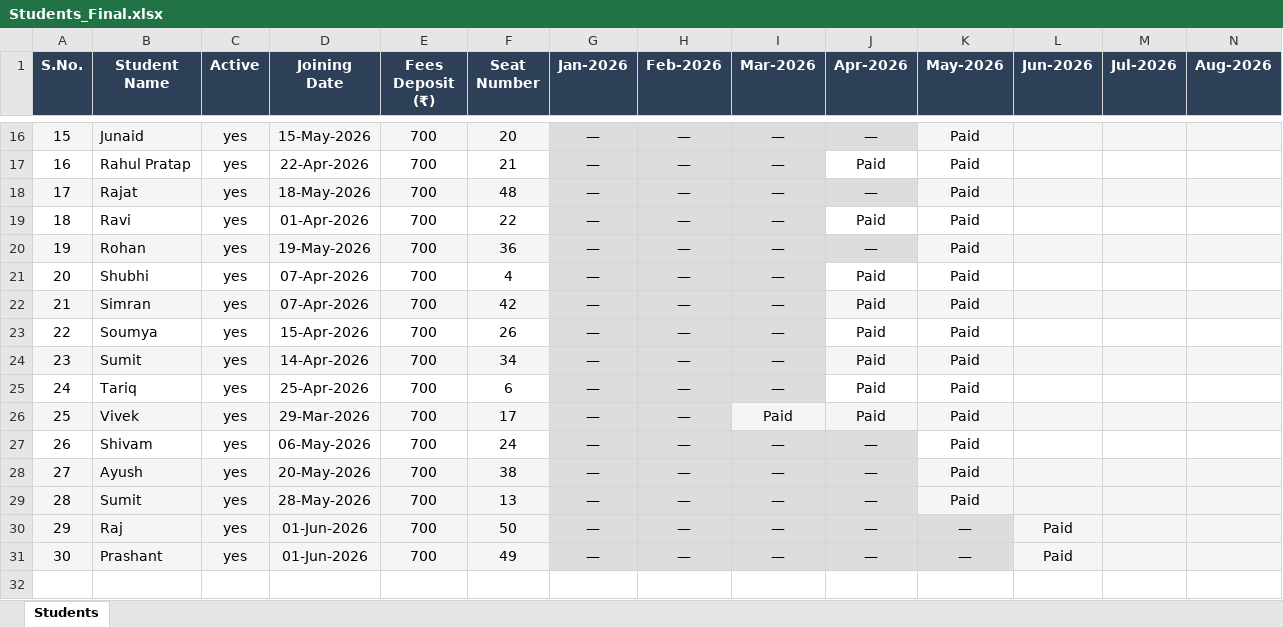
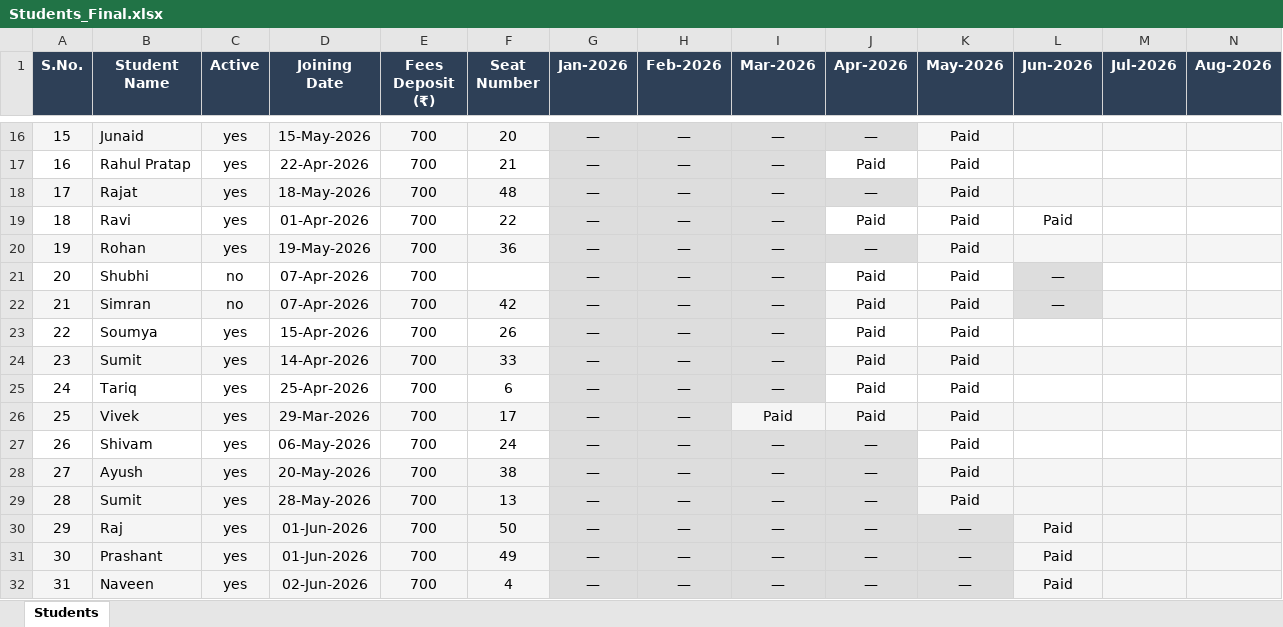
Before and after one commit to Swapnilbaranwal/friends-library_bareilly, an Excel workbook: public/Students_Final.xlsx, sheet Students, drawn as a sheet; only a part is shown, gaps mark what is left out; values as stored, in another font and other column widths than the file's, no borders; rows hold the shown columns only; the diff names each change by its address in the sheet, - before the commit and + after, or states it on an @@ line.

Commit message:
updated

```diff
--- a/public/Students_Final.xlsx (sheet Students)
+++ b/public/Students_Final.xlsx (sheet Students)
-L19 (Jun-2026): (empty)
+L19 (Jun-2026): Paid
-C21:C22 (Active): yes
+C21:C22 (Active): no
-F21 (Seat Number): 4
+F21 (Seat Number): (empty)
-L21:L22 (Jun-2026): (empty)
+L21:L22 (Jun-2026): —
-L21 fill: none
+L21 fill: #DDDDDD
-F24 (Seat Number): 34
+F24 (Seat Number): 33
+row 32: 31 | Naveen | yes | 02-Jun-2026 | 700 | 4 | — | — | — | — | — | Paid
```
